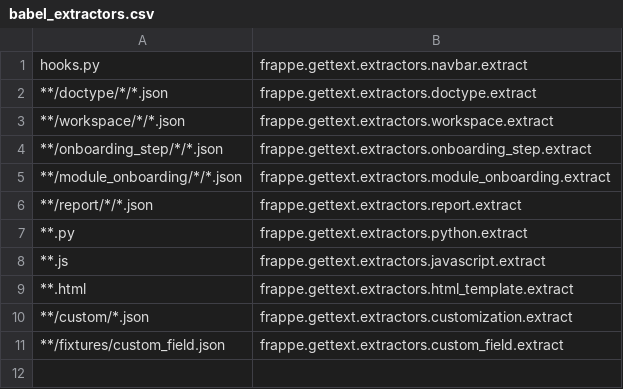
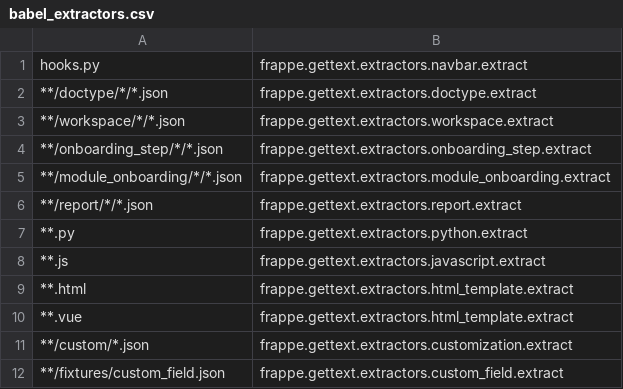
Before and after one commit to Dinext-pro/dinext_platform, a CSV file: babel_extractors.csv, drawn as a sheet; the diff names each change by its address in the sheet, - before the commit and + after, or states it on an @@ line.

Commit message:
fix: extract translatable strings from .vue files (#27251)

```diff
--- a/babel_extractors.csv
+++ b/babel_extractors.csv
+row 10: **.vue | frappe.gettext.extractors.html_template.extract
```
